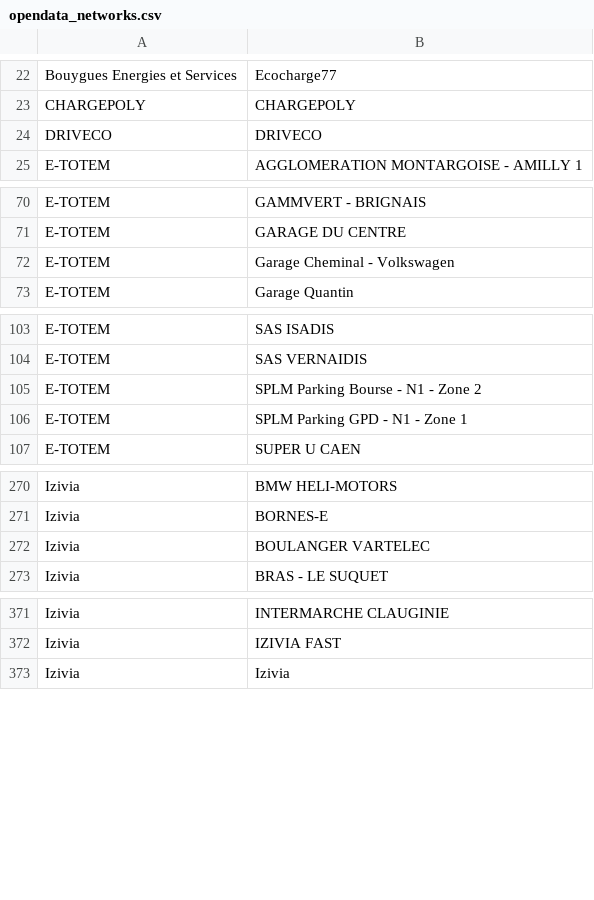
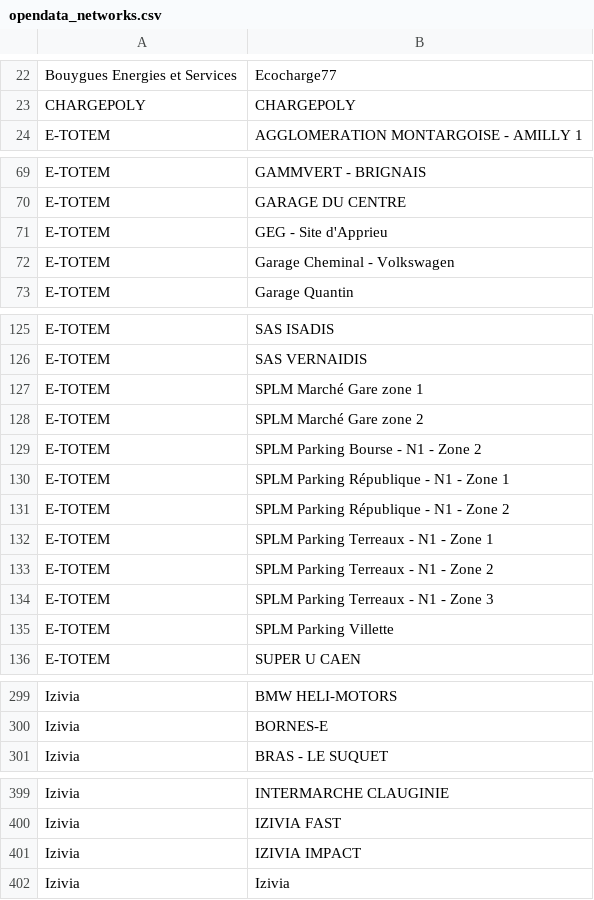
Before and after one commit to Jungle-Bus/ref-EU-EVSE, a CSV file: opendata_networks.csv, drawn as a sheet; only a part is shown, gaps mark what is left out; the diff covers the shown part only.

```diff
--- a/opendata_networks.csv
+++ b/opendata_networks.csv
@@ -23,3 +23,2 @@ Bouygues Energies et Services,Ecocharge77
 CHARGEPOLY,CHARGEPOLY
-DRIVECO,DRIVECO
 E-TOTEM,AGGLOMERATION MONTARGOISE - AMILLY 1
@@ -71,2 +70,3 @@ E-TOTEM,GAMMVERT - BRIGNAIS
 E-TOTEM,GARAGE DU CENTRE
+E-TOTEM,GEG - Site d'Apprieu
 E-TOTEM,Garage Cheminal - Volkswagen
@@ -104,4 +126,11 @@ E-TOTEM,SAS ISADIS
 E-TOTEM,SAS VERNAIDIS
+E-TOTEM,SPLM Marché Gare zone 1
+E-TOTEM,SPLM Marché Gare zone 2
 E-TOTEM,SPLM Parking Bourse - N1 - Zone 2
-E-TOTEM,SPLM Parking GPD - N1 - Zone 1
+E-TOTEM,SPLM Parking République - N1 - Zone 1
+E-TOTEM,SPLM Parking République - N1 - Zone 2
+E-TOTEM,SPLM Parking Terreaux - N1 - Zone 1
+E-TOTEM,SPLM Parking Terreaux - N1 - Zone 2
+E-TOTEM,SPLM Parking Terreaux - N1 - Zone 3
+E-TOTEM,SPLM Parking Villette
 E-TOTEM,SUPER U CAEN
@@ -271,3 +300,2 @@ Izivia,BMW HELI-MOTORS
 Izivia,BORNES-E
-Izivia,BOULANGER VARTELEC
 Izivia,BRAS - LE SUQUET
@@ -372,2 +400,3 @@ Izivia,INTERMARCHE CLAUGINIE
 Izivia,IZIVIA FAST
+Izivia,IZIVIA IMPACT
 Izivia,Izivia
```
Also changed, not shown: 24 added rows and 1 removed row elsewhere in this file.
